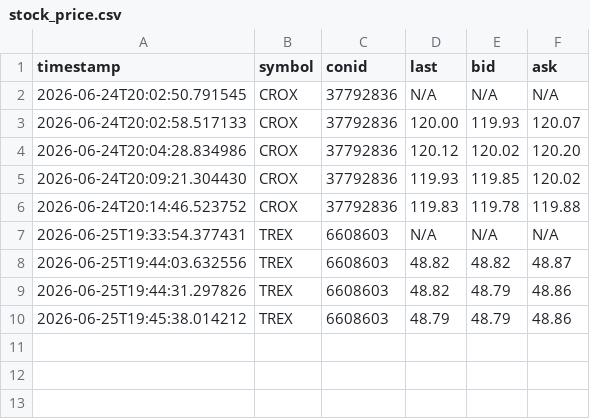
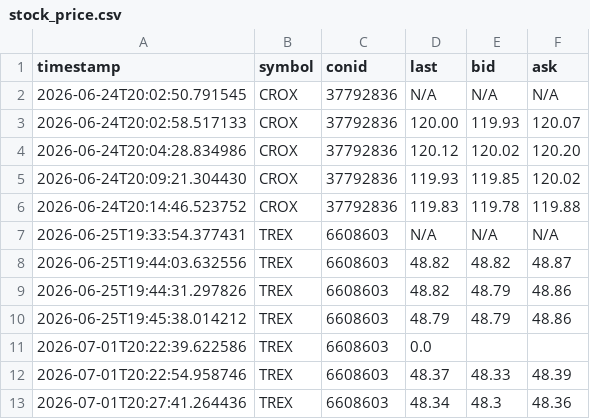
Before and after one commit to MathiasStadler/ibkr_gateway_python_curl, a CSV file: python/stock_price.csv, drawn as a sheet; the diff names each change by its address in the sheet, - before the commit and + after, or states it on an @@ line.

```diff
--- a/python/stock_price.csv
+++ b/python/stock_price.csv
+row 11: 2026-07-01T20:22:39.622586 | TREX | 6608603 | 0.0
+row 12: 2026-07-01T20:22:54.958746 | TREX | 6608603 | 48.37 | 48.33 | 48.39
+row 13: 2026-07-01T20:27:41.264436 | TREX | 6608603 | 48.34 | 48.3 | 48.36
```
Also changed, not shown: 2 other files.
